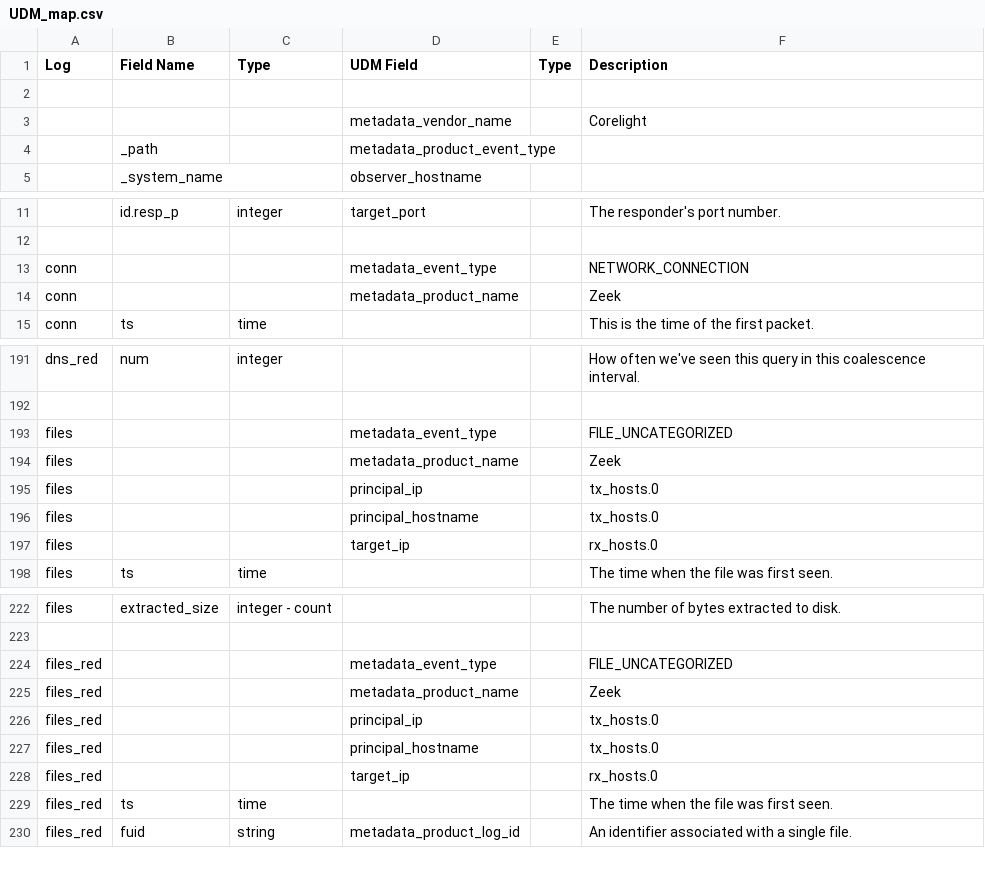
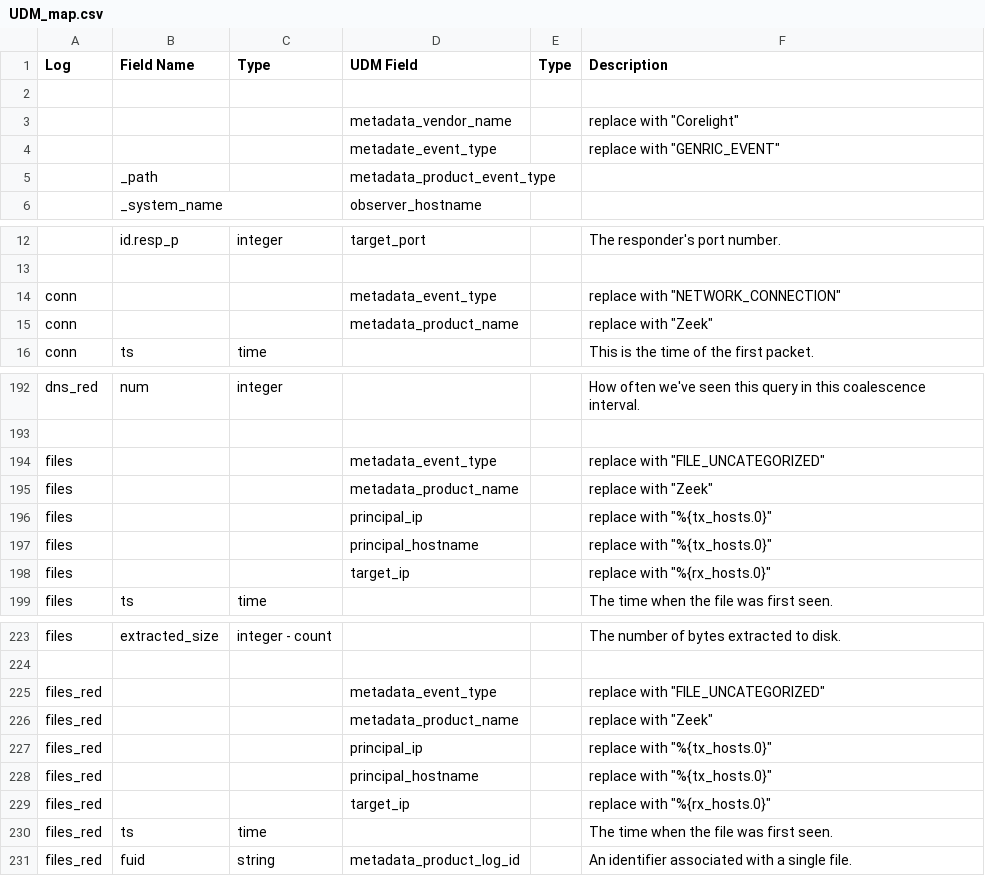
Before and after one commit to corelight/Chronicle, a CSV file: UDM_map.csv, drawn as a sheet; only a part is shown, gaps mark what is left out; the diff covers the shown part only.

Commit message:
update notes

```diff
--- a/UDM_map.csv
+++ b/UDM_map.csv
@@ -2,3 +2,4 @@ Log, Field Name, Type, UDM Field, Type, Description
 
-, , , metadata_vendor_name, , Corelight
+, , , metadata_vendor_name, , replace with "Corelight"
+, , , metadate_event_type, , replace with "GENRIC_EVENT"
 , _path, , metadata_product_event_type
@@ -12,4 +13,4 @@ Log, Field Name, Type, UDM Field, Type, Description
 
-conn, , , metadata_event_type, , NETWORK_CONNECTION
-conn, , , metadata_product_name, , Zeek
+conn, , , metadata_event_type, , replace with "NETWORK_CONNECTION"
+conn, , , metadata_product_name, , replace with "Zeek"
 conn, ts, time, , , This is the time of the first packet.
@@ -192,7 +193,7 @@ dns_red, num, integer, , , How often we've seen this query in this coalescence i
 
-files, , , metadata_event_type, , FILE_UNCATEGORIZED
-files, , , metadata_product_name, , Zeek
-files, , , principal_ip, , tx_hosts.0
-files, , , principal_hostname, , tx_hosts.0
-files, , , target_ip, , rx_hosts.0
+files, , , metadata_event_type, , replace with "FILE_UNCATEGORIZED"
+files, , , metadata_product_name, , replace with "Zeek"
+files, , , principal_ip, , replace with "%{tx_hosts.0}"
+files, , , principal_hostname, , replace with "%{tx_hosts.0}"
+files, , , target_ip, , replace with "%{rx_hosts.0}"
 files, ts, time, , , The time when the file was first seen.
@@ -223,7 +224,7 @@ files, extracted_size, integer - count, , , The number of bytes extracted to dis
 
-files_red, , , metadata_event_type, , FILE_UNCATEGORIZED
-files_red, , , metadata_product_name, , Zeek
-files_red, , , principal_ip, , tx_hosts.0
-files_red, , , principal_hostname, , tx_hosts.0
-files_red, , , target_ip, , rx_hosts.0
+files_red, , , metadata_event_type, , replace with "FILE_UNCATEGORIZED"
+files_red, , , metadata_product_name, , replace with "Zeek"
+files_red, , , principal_ip, , replace with "%{tx_hosts.0}"
+files_red, , , principal_hostname, , replace with "%{tx_hosts.0}"
+files_red, , , target_ip, , replace with "%{rx_hosts.0}"
 files_red, ts, time, , , The time when the file was first seen.
```
Also changed, not shown: 14 edited cells elsewhere in this file.
